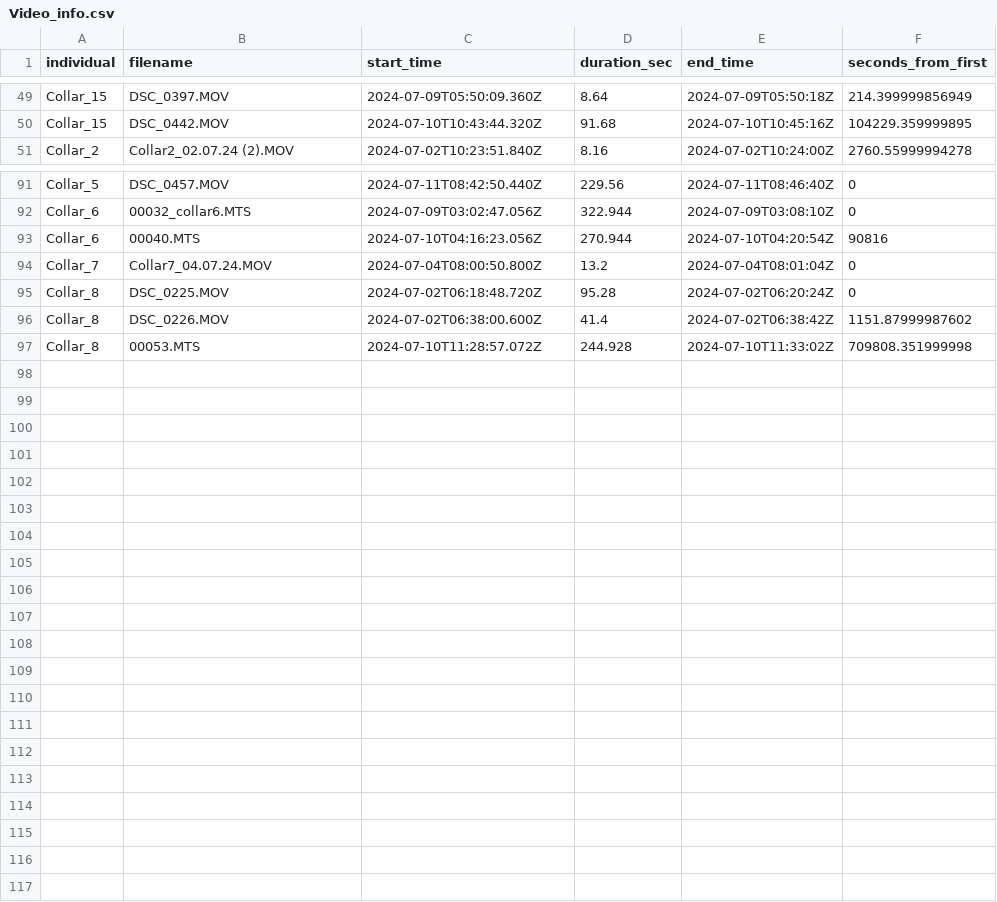
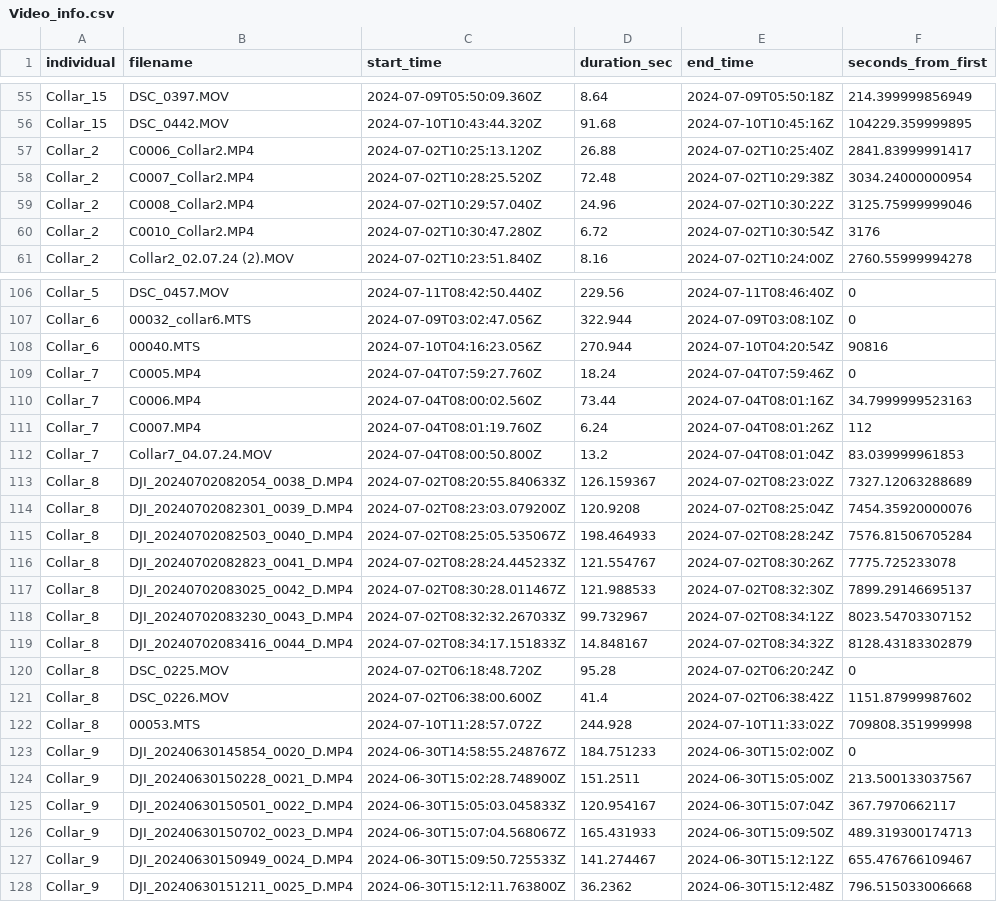
Before and after one commit to OakAlice/ImpalaProject, a CSV file: RawData/Video_info.csv, drawn as a sheet; only a part is shown, gaps mark what is left out; the diff covers the shown part only.

```diff
--- a/RawData/Video_info.csv
+++ b/RawData/Video_info.csv
@@ -50,2 +56,6 @@ Collar_15,DSC_0397.MOV,2024-07-09T05:50:09.360Z,8.64,2024-07-09T05:50:18Z,214.39
 Collar_15,DSC_0442.MOV,2024-07-10T10:43:44.320Z,91.68,2024-07-10T10:45:16Z,104229.359999895
+Collar_2,C0006_Collar2.MP4,2024-07-02T10:25:13.120Z,26.88,2024-07-02T10:25:40Z,2841.83999991417
+Collar_2,C0007_Collar2.MP4,2024-07-02T10:28:25.520Z,72.48,2024-07-02T10:29:38Z,3034.24000000954
+Collar_2,C0008_Collar2.MP4,2024-07-02T10:29:57.040Z,24.96,2024-07-02T10:30:22Z,3125.75999999046
+Collar_2,C0010_Collar2.MP4,2024-07-02T10:30:47.280Z,6.72,2024-07-02T10:30:54Z,3176
 Collar_2,Collar2_02.07.24 (2).MOV,2024-07-02T10:23:51.840Z,8.16,2024-07-02T10:24:00Z,2760.55999994278
@@ -93,3 +108,13 @@ Collar_6,00032_collar6.MTS,2024-07-09T03:02:47.056Z,322.944,2024-07-09T03:08:10Z
 Collar_6,00040.MTS,2024-07-10T04:16:23.056Z,270.944,2024-07-10T04:20:54Z,90816
-Collar_7,Collar7_04.07.24.MOV,2024-07-04T08:00:50.800Z,13.2,2024-07-04T08:01:04Z,0
+Collar_7,C0005.MP4,2024-07-04T07:59:27.760Z,18.24,2024-07-04T07:59:46Z,0
+Collar_7,C0006.MP4,2024-07-04T08:00:02.560Z,73.44,2024-07-04T08:01:16Z,34.7999999523163
+Collar_7,C0007.MP4,2024-07-04T08:01:19.760Z,6.24,2024-07-04T08:01:26Z,112
+Collar_7,Collar7_04.07.24.MOV,2024-07-04T08:00:50.800Z,13.2,2024-07-04T08:01:04Z,83.039999961853
+Collar_8,DJI_20240702082054_0038_D.MP4,2024-07-02T08:20:55.840633Z,126.159367,2024-07-02T08:23:02Z,7327.12063288689
+Collar_8,DJI_20240702082301_0039_D.MP4,2024-07-02T08:23:03.079200Z,120.9208,2024-07-02T08:25:04Z,7454.35920000076
+Collar_8,DJI_20240702082503_0040_D.MP4,2024-07-02T08:25:05.535067Z,198.464933,2024-07-02T08:28:24Z,7576.81506705284
+Collar_8,DJI_20240702082823_0041_D.MP4,2024-07-02T08:28:24.445233Z,121.554767,2024-07-02T08:30:26Z,7775.725233078
+Collar_8,DJI_20240702083025_0042_D.MP4,2024-07-02T08:30:28.011467Z,121.988533,2024-07-02T08:32:30Z,7899.29146695137
+Collar_8,DJI_20240702083230_0043_D.MP4,2024-07-02T08:32:32.267033Z,99.732967,2024-07-02T08:34:12Z,8023.54703307152
+Collar_8,DJI_20240702083416_0044_D.MP4,2024-07-02T08:34:17.151833Z,14.848167,2024-07-02T08:34:32Z,8128.43183302879
 Collar_8,DSC_0225.MOV,2024-07-02T06:18:48.720Z,95.28,2024-07-02T06:20:24Z,0
@@ -97 +122,7 @@ Collar_8,DSC_0226.MOV,2024-07-02T06:38:00.600Z,41.4,2024-07-02T06:38:42Z,1151.87
 Collar_8,00053.MTS,2024-07-10T11:28:57.072Z,244.928,2024-07-10T11:33:02Z,709808.351999998
+Collar_9,DJI_20240630145854_0020_D.MP4,2024-06-30T14:58:55.248767Z,184.751233,2024-06-30T15:02:00Z,0
+Collar_9,DJI_20240630150228_0021_D.MP4,2024-06-30T15:02:28.748900Z,151.2511,2024-06-30T15:05:00Z,213.500133037567
+Collar_9,DJI_20240630150501_0022_D.MP4,2024-06-30T15:05:03.045833Z,120.954167,2024-06-30T15:07:04Z,367.7970662117
+Collar_9,DJI_20240630150702_0023_D.MP4,2024-06-30T15:07:04.568067Z,165.431933,2024-06-30T15:09:50Z,489.319300174713
+Collar_9,DJI_20240630150949_0024_D.MP4,2024-06-30T15:09:50.725533Z,141.274467,2024-06-30T15:12:12Z,655.476766109467
+Collar_9,DJI_20240630151211_0025_D.MP4,2024-06-30T15:12:11.763800Z,36.2362,2024-06-30T15:12:48Z,796.515033006668
```
Also changed, not shown: 11 added rows elsewhere in this file, 8 other files.
